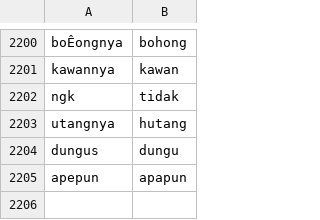
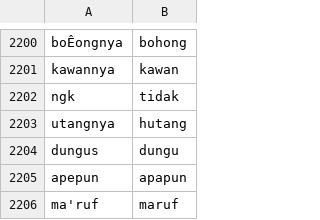
Before and after one commit to eppofahmi/text-mining-r, a CSV file: Data/kata3karakter.csv, drawn as a sheet; only a part is shown, gaps mark what is left out.

```diff
--- a/Data/kata3karakter.csv
+++ b/Data/kata3karakter.csv
@@ -2205 +2205,2 @@ dungus;dungu
 apepun;apapun
+ma'ruf;maruf
```
Also changed, not shown: Data/katatobedeleted.csv.
